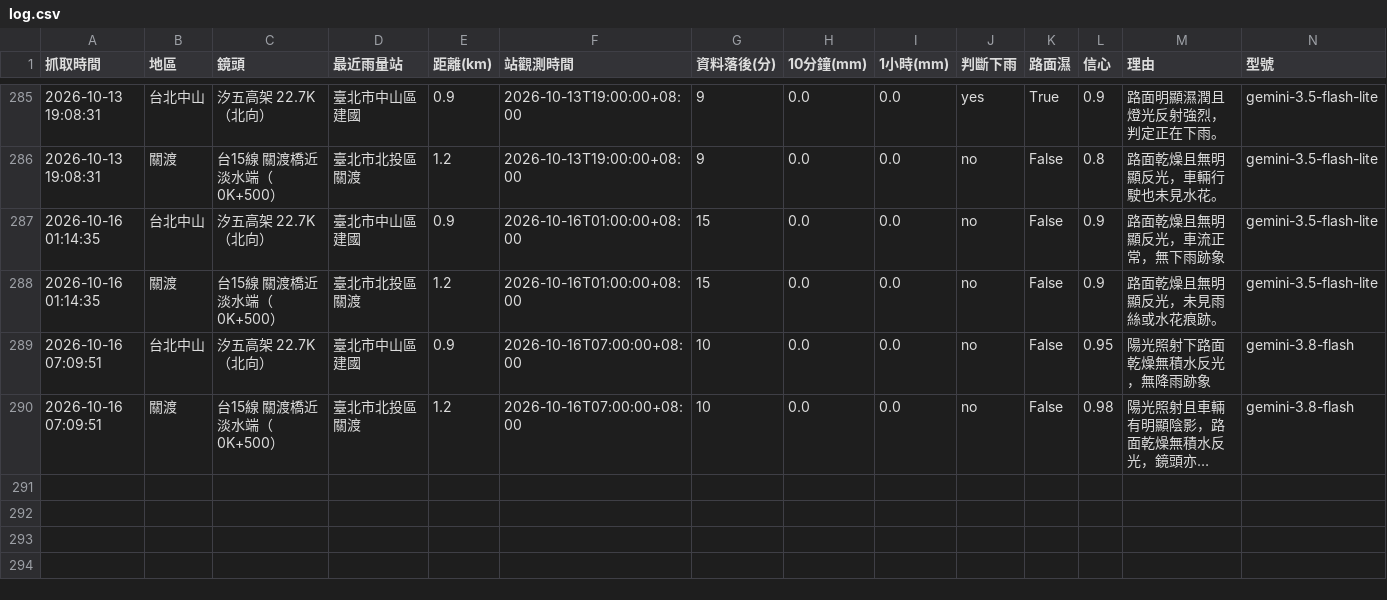
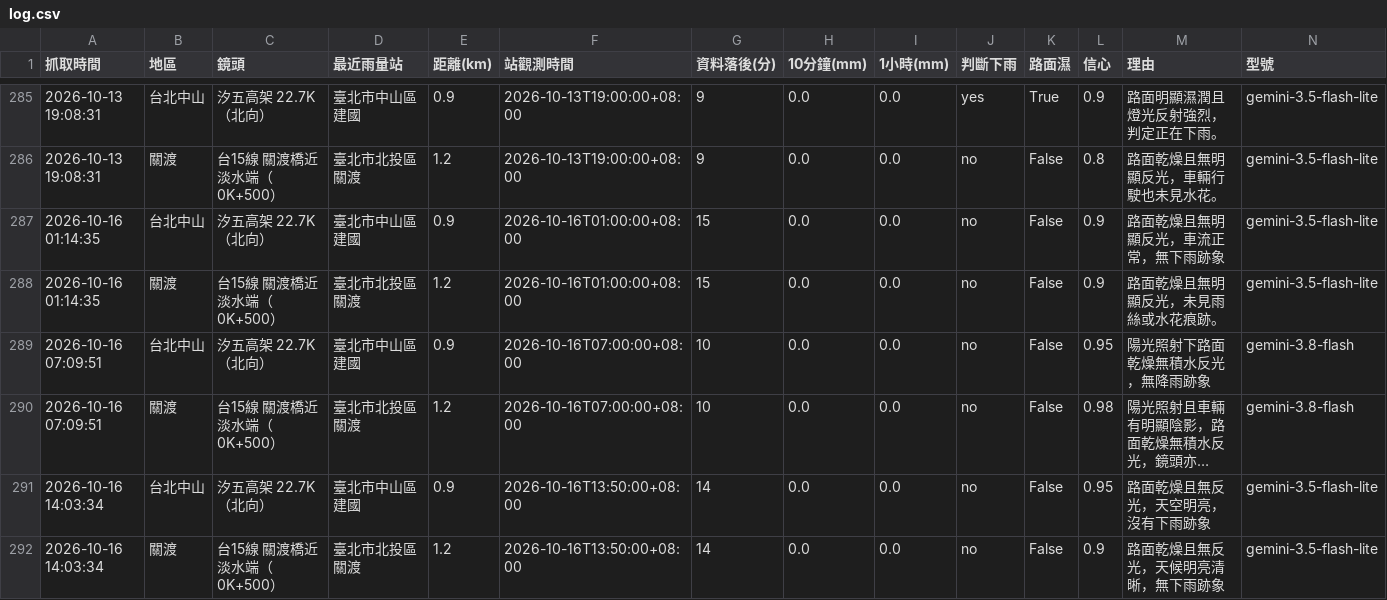
Before and after one commit to bigtime0426/rain-monitor, a CSV file: log.csv, drawn as a sheet; only a part is shown, gaps mark what is left out; long unchanged cells end in …; rows hold the shown columns only; the diff names each change by its address in the sheet, - before the commit and + after, or states it on an @@ line.

```diff
--- a/log.csv
+++ b/log.csv
+row 291: 2026-10-16 14:03:34 | 台北中山 | 汐五高架 22.7K（北向） | 臺北市中山區 建國 | 0.9 | 2026-10-16T13:50:00+08:00 | 14 | 0.0 | 0.0 | no | False | 0.95 | 路面乾燥且無反光，天空明亮，沒有下雨跡象 | gemini-3.5-flash-lite
+row 292: 2026-10-16 14:03:34 | 關渡 | 台15線 關渡橋近淡水端（0K+500） | 臺北市北投區 關渡 | 1.2 | 2026-10-16T13:50:00+08:00 | 14 | 0.0 | 0.0 | no | False | 0.9 | 路面乾燥且無反光，天候明亮清晰，無下雨跡象 | gemini-3.5-flash-lite
```
Also changed, not shown: 2 other files.
